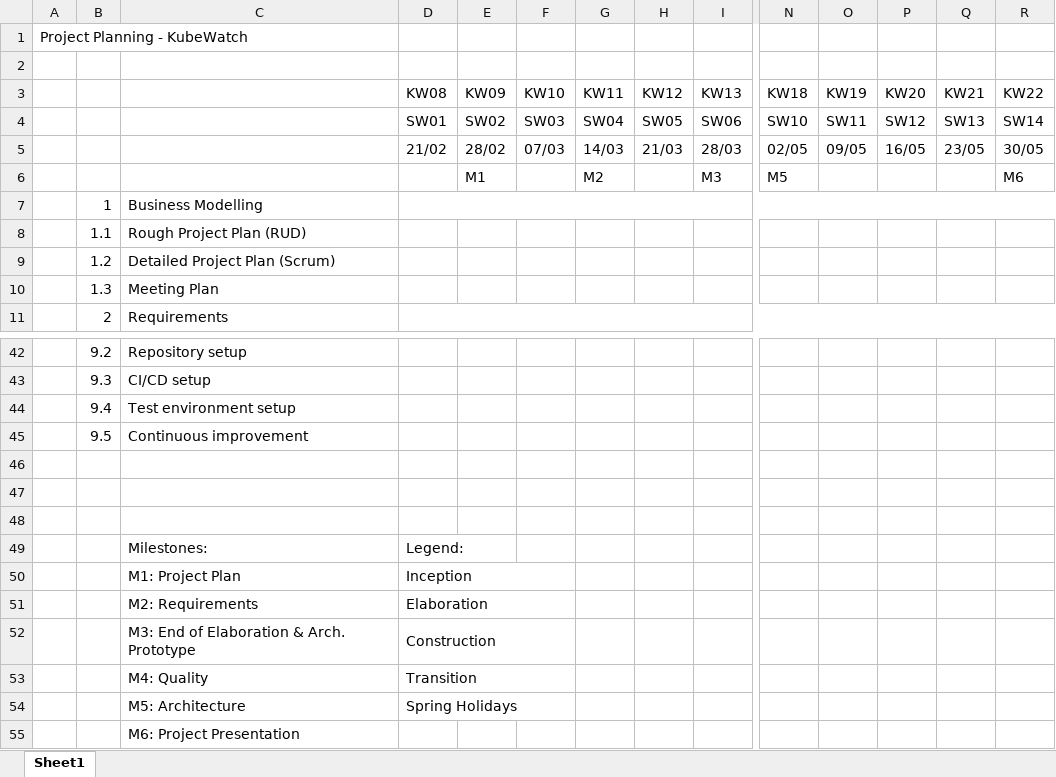
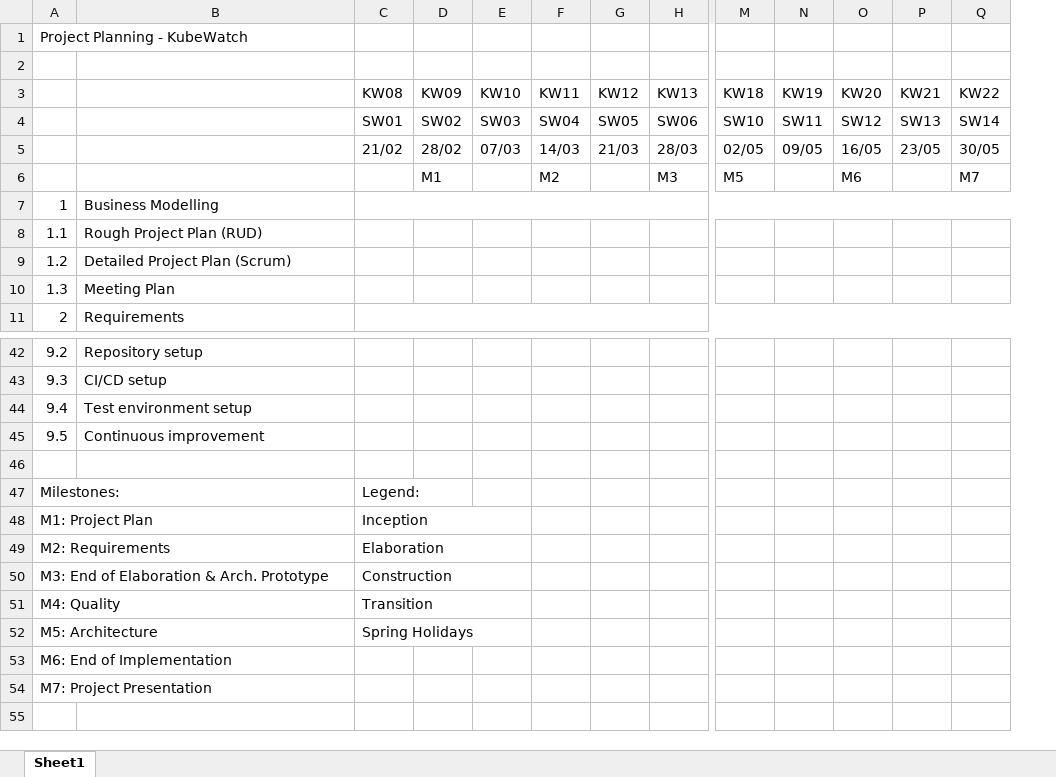
Before and after one commit to KubeWatch-Monitoring/KubeWatch, an Excel workbook: Documentation/src/03_project-documentation/project_plan.xlsx, sheet Sheet1, drawn as a sheet; only a part is shown, gaps mark what is left out; values as stored, in another font and other column widths than the file's, no cell formats; charts and pictures not drawn; removed rows and columns are numbered as before the commit, all else as after; rows hold the shown columns only; the diff names each change by its address in the sheet, - before the commit and + after, or states it on an @@ line.

Commit message:
align project plan with M3

```diff
--- a/Documentation/src/03_project-documentation/project_plan.xlsx (sheet Sheet1)
+++ b/Documentation/src/03_project-documentation/project_plan.xlsx (sheet Sheet1)
-column A, row 1: Project Planning - KubeWatch
-A1: (empty)
+A1: Project Planning - KubeWatch
-O6 (KW20): (empty)
+O6 (KW20): M6
-Q6 (KW22): M6
+Q6 (KW22): M7
-row 47: (empty)
+row 47: Milestones: |  | Legend:
-row 48: (empty)
+row 48: M1: Project Plan |  | Inception
+C48:E48 merged
-row 49:  |  | Milestones: | Legend:
-row 50:  |  | M1: Project Plan | Inception
-row 51:  |  | M2: Requirements | Elaboration
-row 52:  |  | M3: End of Elaboration & Arch. Prototype | Construction
-row 53:  |  | M4: Quality | Transition
-row 54:  |  | M5: Architecture | Spring Holidays
-row 55:  |  | M6: Project Presentation
+row 49: M2: Requirements |  | Elaboration
+row 50: M3: End of Elaboration & Arch. Prototype |  | Construction
+row 51: M4: Quality |  | Transition
+row 52: M5: Architecture |  | Spring Holidays
+row 53: M6: End of Implementation
+row 54: M7: Project Presentation
```
Also changed, not shown: cell formats, formulas that keep their value, charts or pictures, 1 other file.
